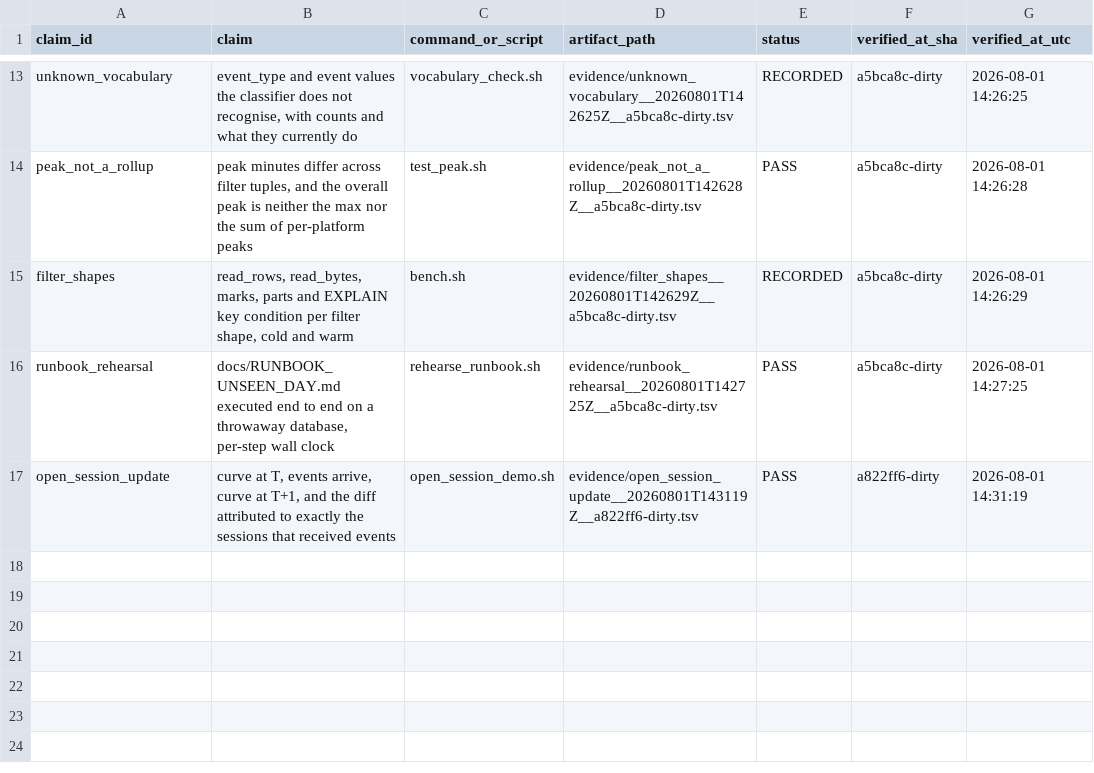
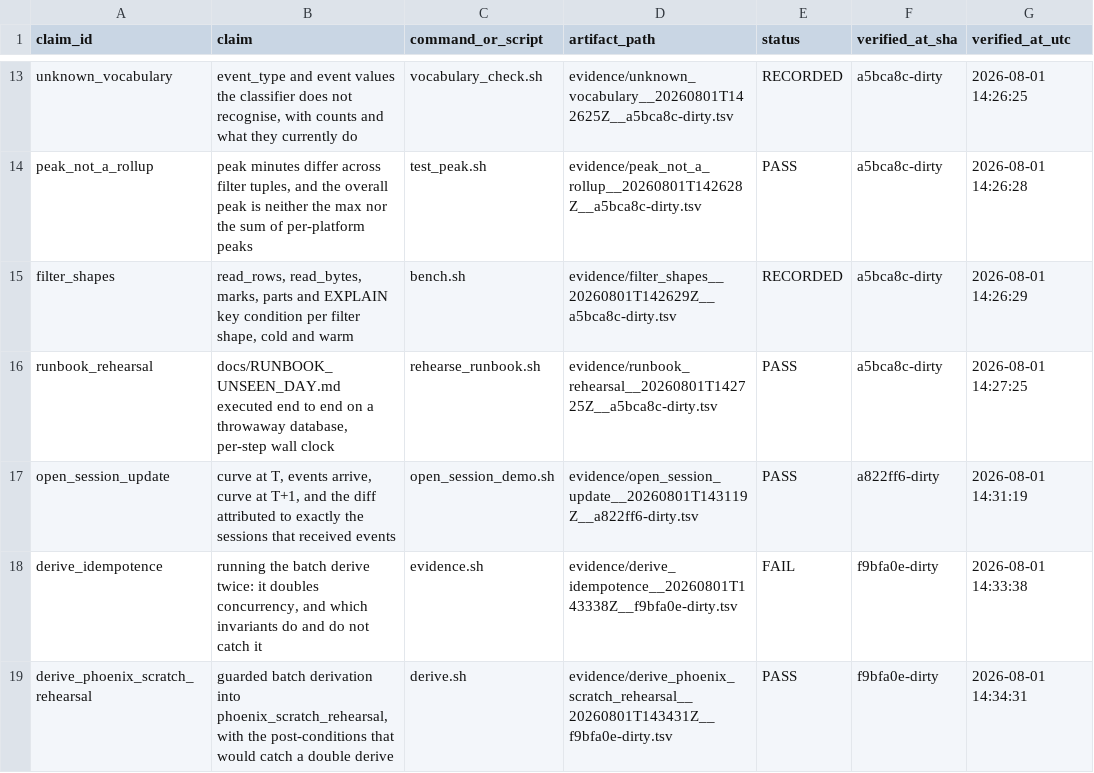
Before and after one commit to DynamiteC/phoenix-concurrency, a TSV file: evidence/LEDGER.tsv, drawn as a sheet; only a part is shown, gaps mark what is left out.

Commit message:
fix(derive): a double derive doubles concurrency, and no existing invariant caught it
Ran the batch derive twice on a throwaway copy of the validated corpus, because
"idempotent, proven by running it twice and diffing" is a claim that has to be executed
rather than reasoned about. It is not idempotent: asserted runs 17,604 -> 35,208, peak
concurrency 2,829 -> 5,658.

The dangerous part is not the doubling. It is that both invariants a reader would trust
stay green:

  closure, sum(delta) = 0, STAYS 0, because every duplicated +1 arrives with its own -1.
  max_runs_per_session_minute STAYS 1, because the duplicate run has an IDENTICAL key so
    GROUP BY collapses it into one group of sum(sign)=2. That invariant detects OVERLAP;
    this failure is REPETITION.

A pipeline relying on either would report a perfectly healthy, exactly-doubled dataset.

I wrote the first version of that artifact claiming max_runs_per_session_minute caught
it. That was wrong, and running the query rather than trusting the reasoning is what
found it. The real detector is max(sum(sign)) per (video_session_id, run_start, run_end),
which must be 1: clean reads 1, doubled reads 2 across all 17,604 groups. It is now
checked by ground_state.sh on every run, and the corrected artifact says plainly that an
earlier version of itself was wrong.

scripts/derive.sh refuses to derive into a database that already holds asserted runs, and
verifies all three post-conditions afterwards. REBUILD=1 truncates first. Verified both
directions: it refuses on the corrupted database, and REBUILD=1 restores it to exactly
17,604 runs with every invariant at 1, in 2 seconds.

This is deliberately not the EXCHANGE TABLES shadow-and-swap TASK.md asks for, and the
trade is stated in DESIGN.md rather than glossed: refusing makes the corruption
UNREACHABLE where swapping makes it RECOVERABLE, and unreachable is the stronger
property. What the swap additionally buys is zero-downtime rebuild, which only matters if
a rebuild is slow. The derive is 2 seconds and a full rebuild from CSV is 70. Build the
swap when that stops being true.

```diff
--- a/evidence/LEDGER.tsv
+++ b/evidence/LEDGER.tsv
@@ -17 +17,3 @@ runbook_rehearsal	docs/RUNBOOK_UNSEEN_DAY.md executed end to end on a throwaway
 open_session_update	curve at T, events arrive, curve at T+1, and the diff attributed to exactly the sessions that received events	open_session_demo.sh	evidence/open_session_update__20260801T143119Z__a822ff6-dirty.tsv	PASS	a822ff6-dirty	2026-08-01 14:31:19
+derive_idempotence	running the batch derive twice: it doubles concurrency, and which invariants do and do not catch it	evidence.sh	evidence/derive_idempotence__20260801T143338Z__f9bfa0e-dirty.tsv	FAIL	f9bfa0e-dirty	2026-08-01 14:33:38
+derive_phoenix_scratch_rehearsal	guarded batch derivation into phoenix_scratch_rehearsal, with the post-conditions that would catch a double derive	derive.sh	evidence/derive_phoenix_scratch_rehearsal__20260801T143431Z__f9bfa0e-dirty.tsv	PASS	f9bfa0e-dirty	2026-08-01 14:34:31
```
Also changed, not shown: 7 other files.
